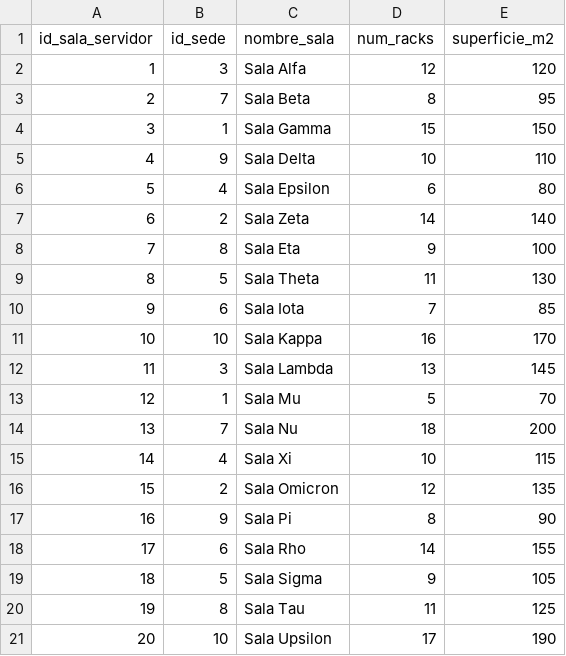
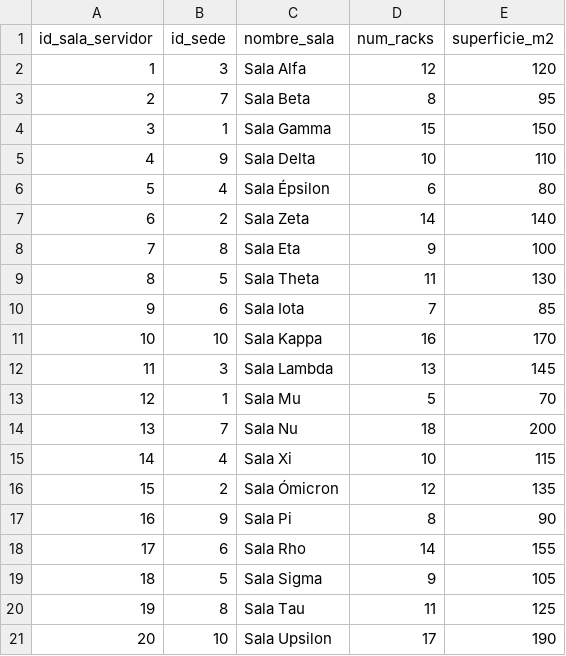
Before and after one commit to unaim-cebanc/GRUPO2_Reto4-MVRK-, a CSV file: sala_servidores.csv, drawn as a sheet; the diff names each change by its address in the sheet, - before the commit and + after, or states it on an @@ line.

```diff
--- a/sala_servidores.csv
+++ b/sala_servidores.csv
-C6 (nombre_sala): Sala Epsilon
+C6 (nombre_sala): Sala Épsilon
-C16 (nombre_sala): Sala Omicron
+C16 (nombre_sala): Sala Ómicron
```
Also changed, not shown: Emisiones.csv, Sedes.csv, 4 other files.
